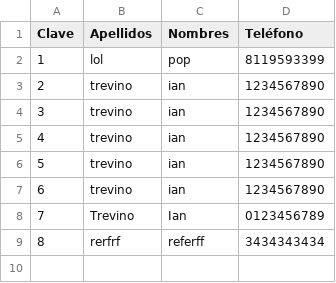
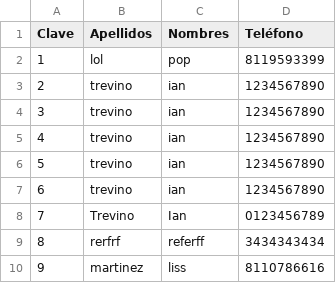
Before and after one commit to SunnyWiltshire/Evidencia-Estructura-de-datos, a CSV file: Clientes_bicicletas.csv, drawn as a sheet.

```diff
--- a/Clientes_bicicletas.csv
+++ b/Clientes_bicicletas.csv
@@ -9 +9,2 @@ Clave,Apellidos,Nombres,Teléfono
 8,rerfrf,referff,3434343434
+9,martinez,liss,8110786616
```
Also changed, not shown: 3 other files.
